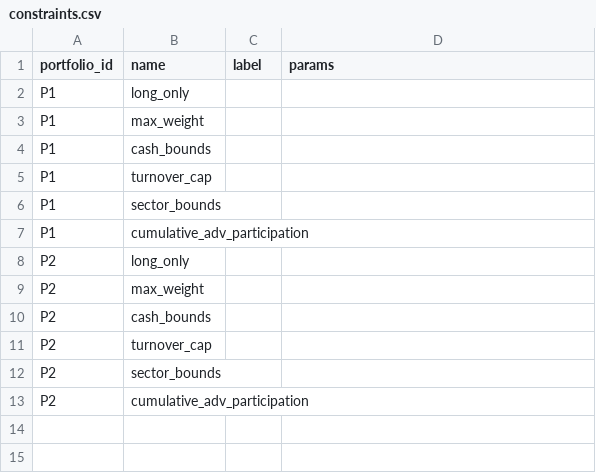
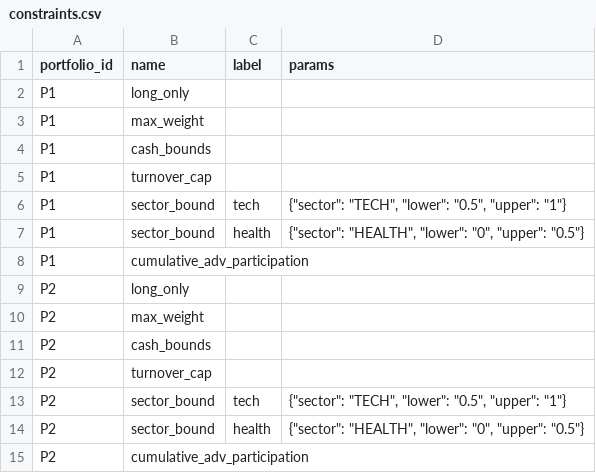
Before and after one commit to jacobragsdale/portfolio-optimizer, a CSV file: examples/data/constraints.csv, drawn as a sheet.

```diff
--- a/examples/data/constraints.csv
+++ b/examples/data/constraints.csv
@@ -5,3 +5,4 @@ P1,cash_bounds,,
 P1,turnover_cap,,
-P1,sector_bounds,,
+P1,sector_bound,tech,"{""sector"": ""TECH"", ""lower"": ""0.5"", ""upper"": ""1""}"
+P1,sector_bound,health,"{""sector"": ""HEALTH"", ""lower"": ""0"", ""upper"": ""0.5""}"
 P1,cumulative_adv_participation,,
@@ -11,3 +12,4 @@ P2,cash_bounds,,
 P2,turnover_cap,,
-P2,sector_bounds,,
+P2,sector_bound,tech,"{""sector"": ""TECH"", ""lower"": ""0.5"", ""upper"": ""1""}"
+P2,sector_bound,health,"{""sector"": ""HEALTH"", ""lower"": ""0"", ""upper"": ""0.5""}"
 P2,cumulative_adv_participation,,
```
Also changed, not shown: 32 other files.
